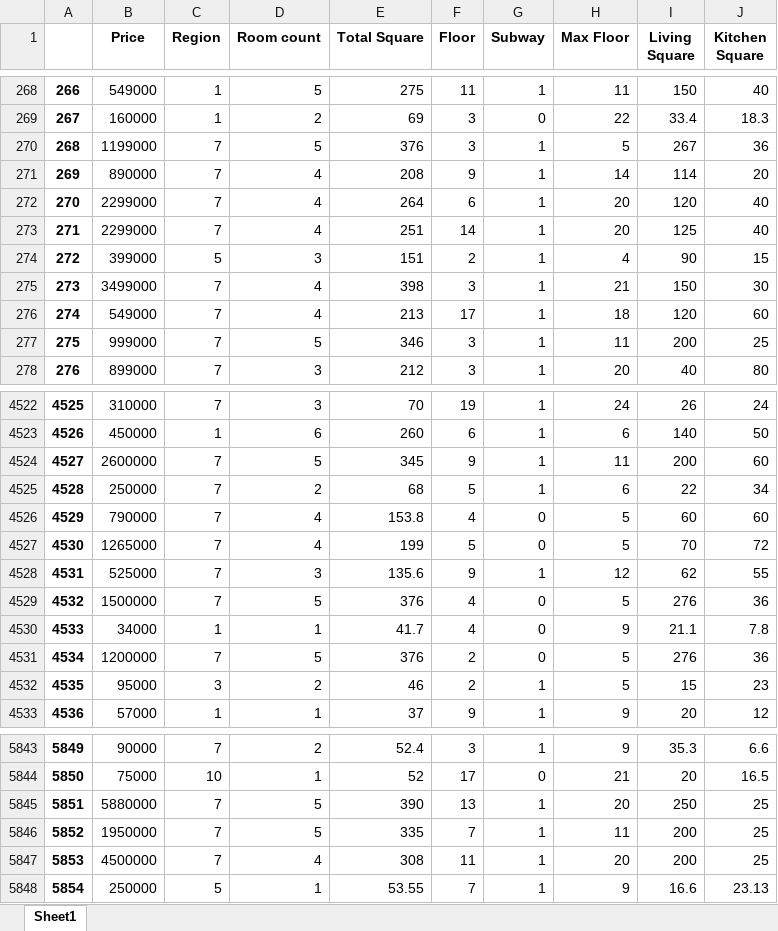
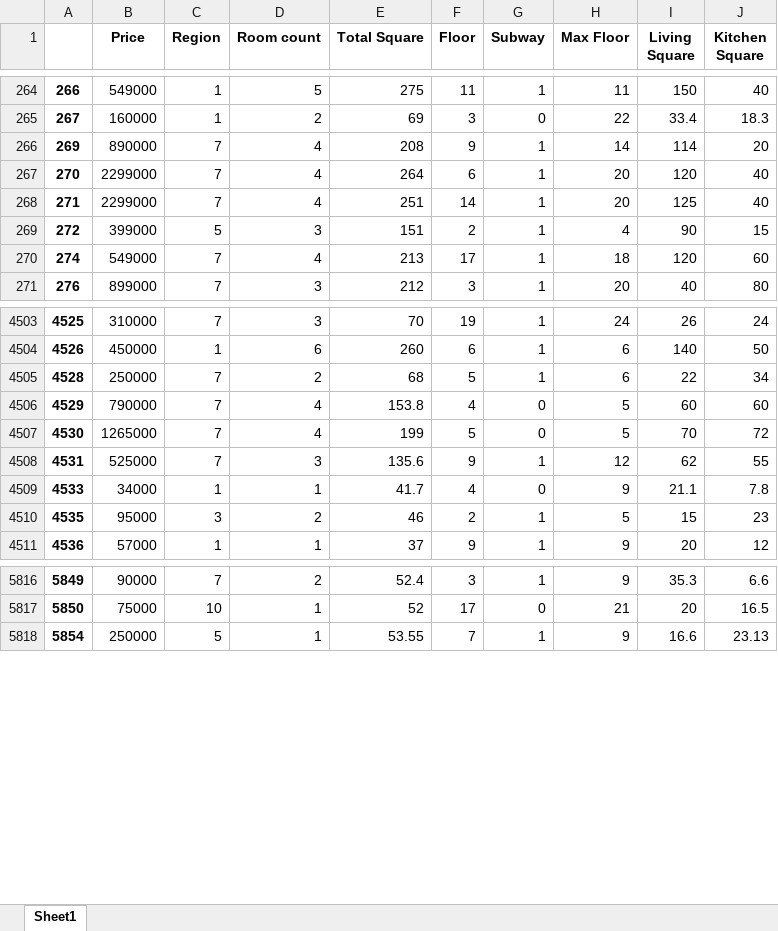
Before and after one commit to Onixxx-b/real_estate, an Excel workbook: data/clean_flats.xlsx, sheet Sheet1, drawn as a sheet; only a part is shown, gaps mark what is left out; values as stored, in another font and other column widths than the file's, no borders; the diff covers the shown part only; the diff names each change by its address in the sheet, - before the commit and + after, or states it on an @@ line.

```diff
--- a/data/clean_flats.xlsx (sheet Sheet1)
+++ b/data/clean_flats.xlsx (sheet Sheet1)
-row 270: 268 | 1199000 | 7 | 5 | 376 | 3 | 1 | 5 | 267 | 36
-row 275: 273 | 3499000 | 7 | 4 | 398 | 3 | 1 | 21 | 150 | 30
-row 277: 275 | 999000 | 7 | 5 | 346 | 3 | 1 | 11 | 200 | 25
-row 4524: 4527 | 2600000 | 7 | 5 | 345 | 9 | 1 | 11 | 200 | 60
-row 4529: 4532 | 1500000 | 7 | 5 | 376 | 4 | 0 | 5 | 276 | 36
-row 4531: 4534 | 1200000 | 7 | 5 | 376 | 2 | 0 | 5 | 276 | 36
-row 5845: 5851 | 5880000 | 7 | 5 | 390 | 13 | 1 | 20 | 250 | 25
-row 5846: 5852 | 1950000 | 7 | 5 | 335 | 7 | 1 | 11 | 200 | 25
-row 5847: 5853 | 4500000 | 7 | 4 | 308 | 11 | 1 | 20 | 200 | 25
```
Also changed, not shown: 28 removed rows elsewhere in this sheet, 10 other files.
